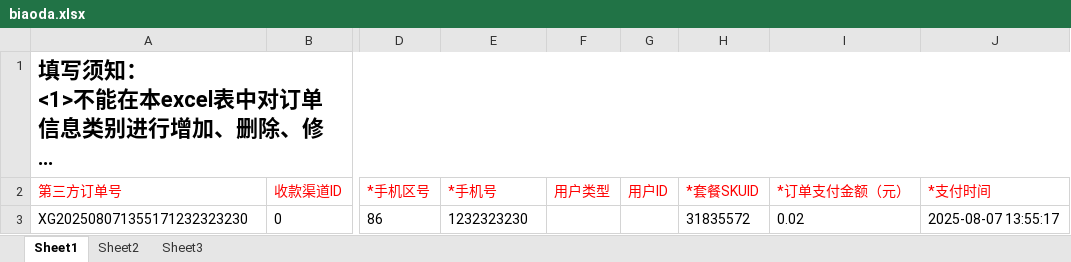
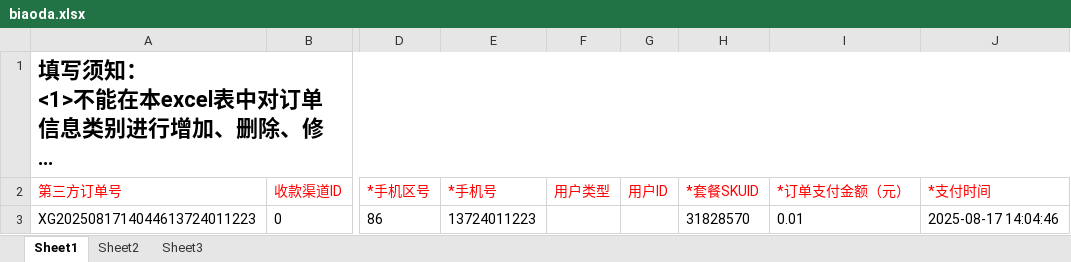
Before and after one commit to tanxingui/hltn_demo, an Excel workbook: API/CreateData/biaoda.xlsx, sheet Sheet1, drawn as a sheet; only a part is shown, gaps mark what is left out; long unchanged cells end in …; values as stored, in another font and other column widths than the file's, no borders; the diff names each change by its address in the sheet, - before the commit and + after, or states it on an @@ line.

```diff
--- a/API/CreateData/biaoda.xlsx (sheet Sheet1)
+++ b/API/CreateData/biaoda.xlsx (sheet Sheet1)
-A3 (第三方订单号): XG202508071355171232323230
+A3 (第三方订单号): XG2025081714044613724011223
-E3 (*手机号): 1232323230
+E3 (*手机号): 13724011223
-H3 (*套餐SKUID): 31835572
+H3 (*套餐SKUID): 31828570
-I3 (*订单支付金额（元）): 0.02
+I3 (*订单支付金额（元）): 0.01
-J3 (*支付时间): 2025-08-07 13:55:17
+J3 (*支付时间): 2025-08-17 14:04:46
```
Also changed, not shown: 1 other file.
